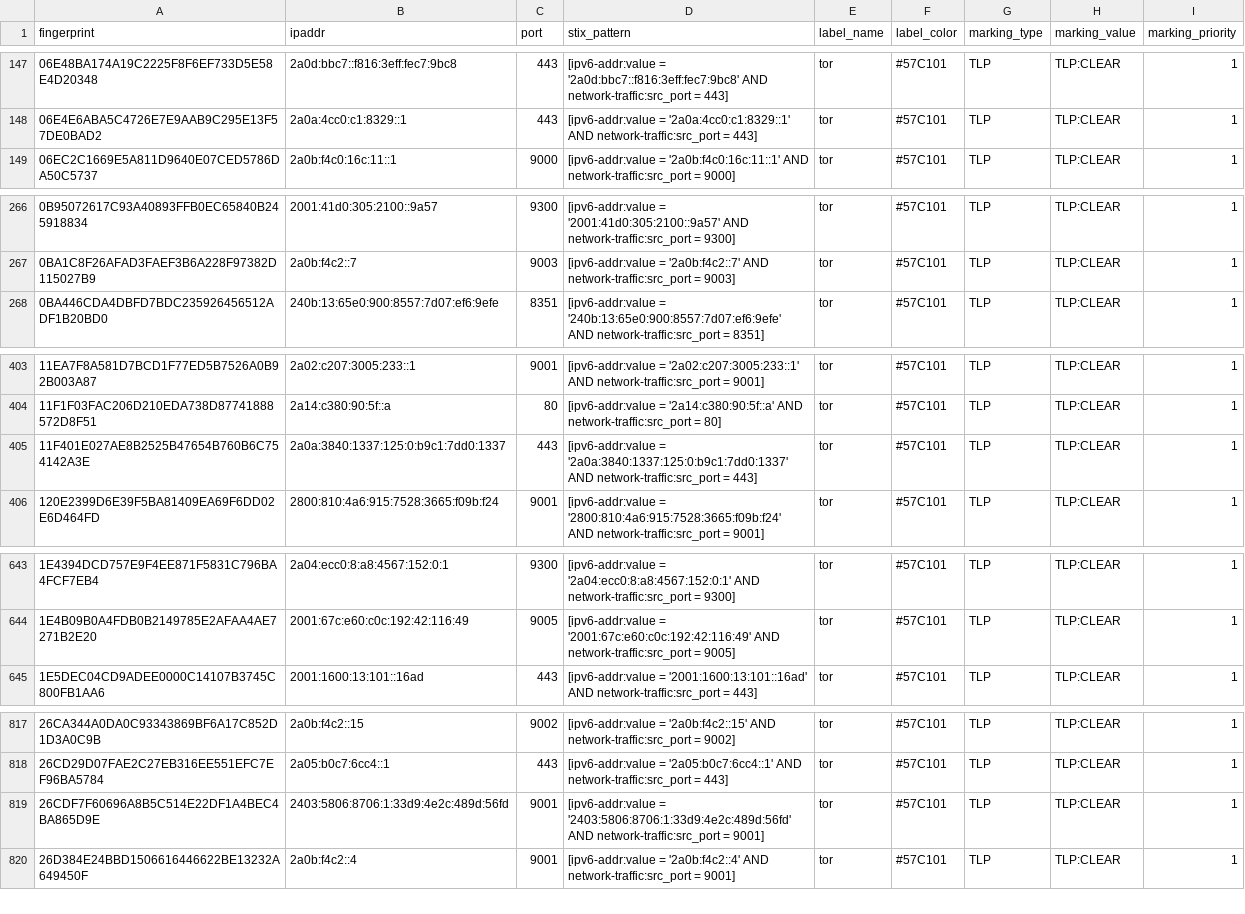
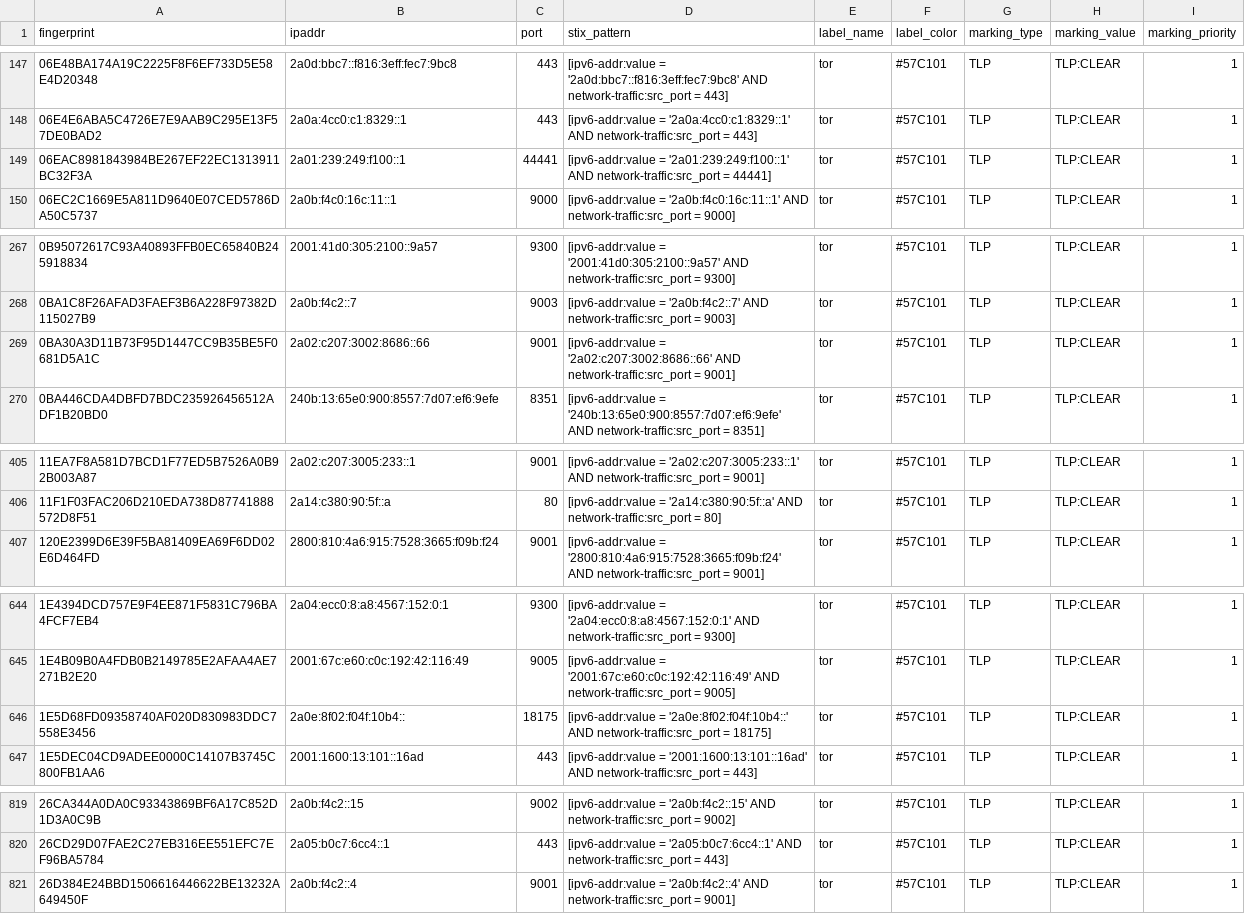
Before and after one commit to DreadFog/tor_csv_feed_opencti, a CSV file: latest.all_v6.csv, drawn as a sheet; only a part is shown, gaps mark what is left out; the diff covers the shown part only.

```diff
--- a/latest.all_v6.csv
+++ b/latest.all_v6.csv
@@ -148,2 +148,3 @@ fingerprint,ipaddr,port,stix_pattern,label_name,label_color,marking_type,marking
 06E4E6ABA5C4726E7E9AAB9C295E13F57DE0BAD2,2a0a:4cc0:c1:8329::1,443,[ipv6-addr:value = '2a0a:4cc0:c1:8329::1' AND network-traffic:src_port = 443],tor,#57C101,TLP,TLP:CLEAR,1
+06EAC8981843984BE267EF22EC1313911BC32F3A,2a01:239:249:f100::1,44441,[ipv6-addr:value = '2a01:239:249:f100::1' AND network-traffic:src_port = 44441],tor,#57C101,TLP,TLP:CLEAR,1
 06EC2C1669E5A811D9640E07CED5786DA50C5737,2a0b:f4c0:16c:11::1,9000,[ipv6-addr:value = '2a0b:f4c0:16c:11::1' AND network-traffic:src_port = 9000],tor,#57C101,TLP,TLP:CLEAR,1
@@ -267,2 +268,3 @@ fingerprint,ipaddr,port,stix_pattern,label_name,label_color,marking_type,marking
 0BA1C8F26AFAD3FAEF3B6A228F97382D115027B9,2a0b:f4c2::7,9003,[ipv6-addr:value = '2a0b:f4c2::7' AND network-traffic:src_port = 9003],tor,#57C101,TLP,TLP:CLEAR,1
+0BA30A3D11B73F95D1447CC9B35BE5F0681D5A1C,2a02:c207:3002:8686::66,9001,[ipv6-addr:value = '2a02:c207:3002:8686::66' AND network-traffic:src_port = 9001],tor,#57C101,TLP,TLP:CLEAR,1
 0BA446CDA4DBFD7BDC235926456512ADF1B20BD0,240b:13:65e0:900:8557:7d07:ef6:9efe,8351,[ipv6-addr:value = '240b:13:65e0:900:8557:7d07:ef6:9efe' AND network-traffic:src_port = 8351],tor,#57C101,TLP,TLP:CLEAR,1
@@ -404,3 +406,2 @@ fingerprint,ipaddr,port,stix_pattern,label_name,label_color,marking_type,marking
 11F1F03FAC206D210EDA738D87741888572D8F51,2a14:c380:90:5f::a,80,[ipv6-addr:value = '2a14:c380:90:5f::a' AND network-traffic:src_port = 80],tor,#57C101,TLP,TLP:CLEAR,1
-11F401E027AE8B2525B47654B760B6C754142A3E,2a0a:3840:1337:125:0:b9c1:7dd0:1337,443,[ipv6-addr:value = '2a0a:3840:1337:125:0:b9c1:7dd0:1337' AND network-traffic:src_port = 443],tor,#57C101,TLP,TLP:CLEAR,1
 120E2399D6E39F5BA81409EA69F6DD02E6D464FD,2800:810:4a6:915:7528:3665:f09b:f24,9001,[ipv6-addr:value = '2800:810:4a6:915:7528:3665:f09b:f24' AND network-traffic:src_port = 9001],tor,#57C101,TLP,TLP:CLEAR,1
@@ -644,2 +645,3 @@ fingerprint,ipaddr,port,stix_pattern,label_name,label_color,marking_type,marking
 1E4B09B0A4FDB0B2149785E2AFAA4AE7271B2E20,2001:67c:e60:c0c:192:42:116:49,9005,[ipv6-addr:value = '2001:67c:e60:c0c:192:42:116:49' AND network-traffic:src_port = 9005],tor,#57C101,TLP,TLP:CLEAR,1
+1E5D68FD09358740AF020D830983DDC7558E3456,2a0e:8f02:f04f:10b4::,18175,[ipv6-addr:value = '2a0e:8f02:f04f:10b4::' AND network-traffic:src_port = 18175],tor,#57C101,TLP,TLP:CLEAR,1
 1E5DEC04CD9ADEE0000C14107B3745C800FB1AA6,2001:1600:13:101::16ad,443,[ipv6-addr:value = '2001:1600:13:101::16ad' AND network-traffic:src_port = 443],tor,#57C101,TLP,TLP:CLEAR,1
@@ -818,3 +820,2 @@ fingerprint,ipaddr,port,stix_pattern,label_name,label_color,marking_type,marking
 26CD29D07FAE2C27EB316EE551EFC7EF96BA5784,2a05:b0c7:6cc4::1,443,[ipv6-addr:value = '2a05:b0c7:6cc4::1' AND network-traffic:src_port = 443],tor,#57C101,TLP,TLP:CLEAR,1
-26CDF7F60696A8B5C514E22DF1A4BEC4BA865D9E,2403:5806:8706:1:33d9:4e2c:489d:56fd,9001,[ipv6-addr:value = '2403:5806:8706:1:33d9:4e2c:489d:56fd' AND network-traffic:src_port = 9001],tor,#57C101,TLP,TLP:CLEAR,1
 26D384E24BBD1506616446622BE13232A649450F,2a0b:f4c2::4,9001,[ipv6-addr:value = '2a0b:f4c2::4' AND network-traffic:src_port = 9001],tor,#57C101,TLP,TLP:CLEAR,1
```
Also changed, not shown: 9 added rows and 5 removed rows elsewhere in this file, latest.exits_v4.csv, latest.exits_v6.csv, 3 other files.
